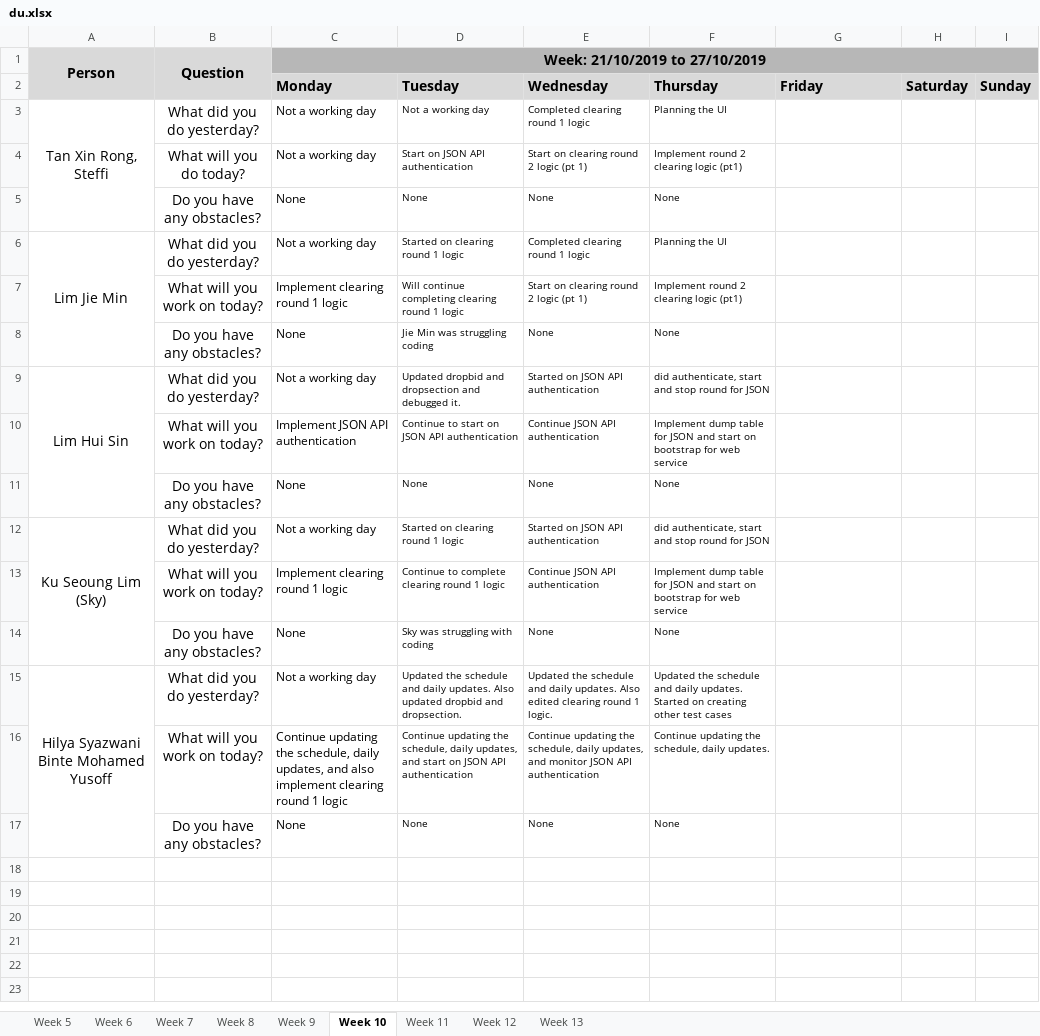
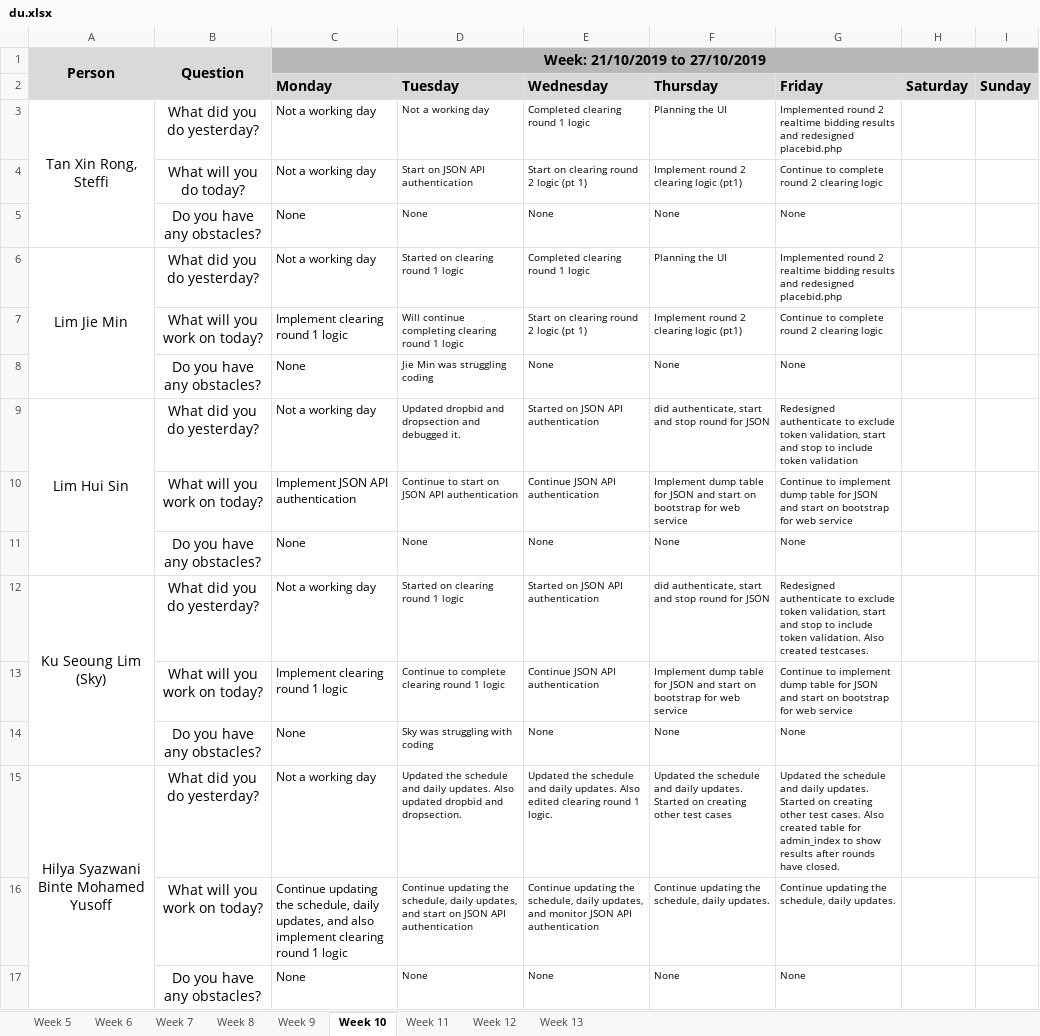
Before and after one commit to j1em1n/BIOS-Bidding-System, an Excel workbook: metrics/du.xlsx, sheet Week 10, drawn as a sheet; values as stored, in another font and other column widths than the file's, no borders; the diff names each change by its address in the sheet, - before the commit and + after, or states it on an @@ line.

Commit message:
daily update 25102019

```diff
--- a/metrics/du.xlsx (sheet Week 10)
+++ b/metrics/du.xlsx (sheet Week 10)
-G3 (Friday): (empty)
+G3 (Friday): Implemented round 2 realtime bidding results and redesigned placebid.php
-G4 (Friday): (empty)
+G4 (Friday): Continue to complete round 2 clearing logic
-G5 (Friday): (empty)
+G5 (Friday): None
-G6 (Friday): (empty)
+G6 (Friday): Implemented round 2 realtime bidding results and redesigned placebid.php
-G7 (Friday): (empty)
+G7 (Friday): Continue to complete round 2 clearing logic
-G8 (Friday): (empty)
+G8 (Friday): None
-G9 (Friday): (empty)
+G9 (Friday): Redesigned authenticate to exclude token validation, start and stop to include token validation
-G10 (Friday): (empty)
+G10 (Friday): Continue to implement dump table for JSON and start on bootstrap for web service
-G11 (Friday): (empty)
+G11 (Friday): None
-G12 (Friday): (empty)
+G12 (Friday): Redesigned authenticate to exclude token validation, start and stop to include token validation. Also created testcases.
-G13 (Friday): (empty)
+G13 (Friday): Continue to implement dump table for JSON and start on bootstrap for web service
-G14 (Friday): (empty)
+G14 (Friday): None
-G15 (Friday): (empty)
+G15 (Friday): Updated the schedule and daily updates. Started on creating other test cases. Also created table for admin_index to show results after rounds have closed.
-G16 (Friday): (empty)
+G16 (Friday): Continue updating the schedule, daily updates.
-G17 (Friday): (empty)
+G17 (Friday): None
```
